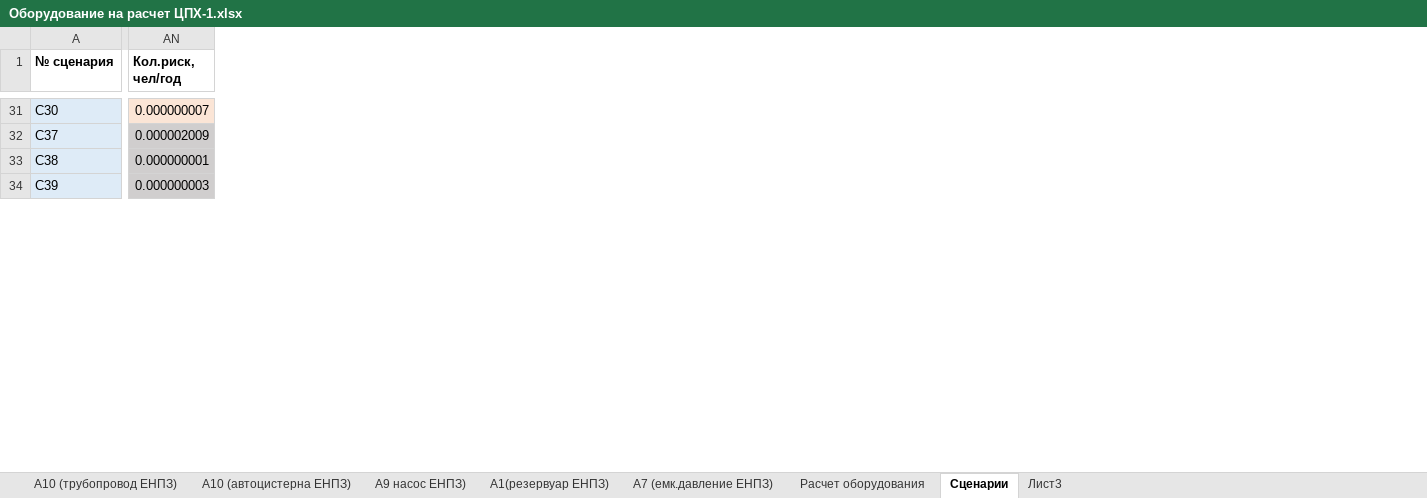
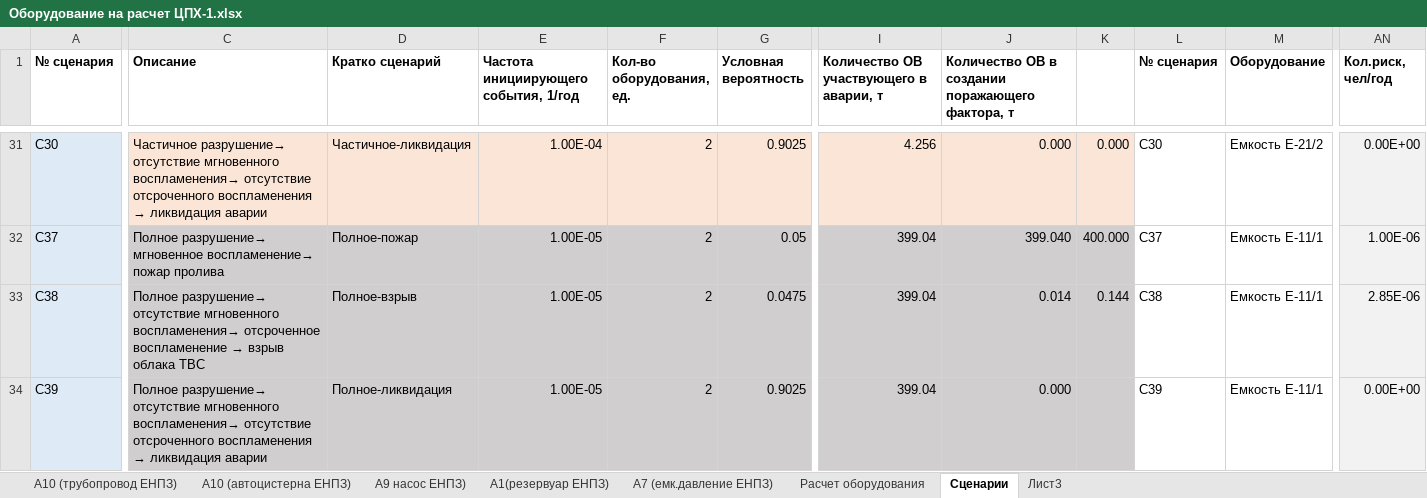
Before and after one commit to Konstantin-kzn-88/enpz, an Excel workbook: Оборудование на расчет ЦПХ-1.xlsx, sheet Сценарии, drawn as a sheet; only a part is shown, gaps mark what is left out; values as stored, in another font and other column widths than the file's, no borders; conditional formats not drawn; the diff covers the shown part only; the diff names each change by its address in the sheet, - before the commit and + after, or states it on an @@ line.

```diff
--- a/Оборудование на расчет ЦПХ-1.xlsx (sheet Сценарии)
+++ b/Оборудование на расчет ЦПХ-1.xlsx (sheet Сценарии)
@@ column C (Описание) unhidden, rows 31-34: Частичное разрушение→ отсутствие мгновенного воспламенения→ отсутствие отсроченного воспламенения → ликвидация аварии | Полное разрушение→ мгновенное воспламенение→ пожар пролива | Полное разрушение→ отсутствие мгновенного воспламенения→ отсроченное воспламенение → взрыв облака ТВС | Полное разрушение→ отсутствие мгновенного воспламенения→ отсутствие отсроченного воспламенения → ликвидация аварии @@
@@ column D (Кратко сценарий) unhidden, rows 31-34: Частичное-ликвидация | Полное-пожар | Полное-взрыв | Полное-ликвидация @@
@@ column E unhidden, row 1: Частота инициирующего события, 1/год; rows 31-34: 1.00E-04 | 1.00E-05 | 1.00E-05 | 1.00E-05 @@
@@ column F (Кол-во оборудования, ед.) unhidden, rows 31-34: all 2 @@
@@ column G (Условная вероятность) unhidden, rows 31-34: 0.9025 | 0.05 | 0.0475 | 0.9025 @@
@@ column I unhidden, row 1: Количество ОВ участвующего в аварии, т; rows 31-34: 4.256 | 399.04 | 399.04 | 399.04 @@
@@ column J unhidden, row 1: Количество ОВ в создании поражающего фактора, т; rows 31-34: 0.000 | 399.040 | 0.014 | 0.000 @@
@@ column K unhidden, rows 31-33: 0.000 | 400.000 | 0.144 @@
@@ column L (№ сценария) unhidden, rows 31-34: С30 | С37 | С38 | С39 @@
@@ column M (Оборудование) unhidden, rows 31-34: Емкость Е-21/2 | Емкость Е-11/1 | Емкость Е-11/1 | Емкость Е-11/1 @@
-AN31 fill: #FBE5D6
+AN31 fill: #F2F2F2
-AN31 (Кол.риск, чел/год): 0.000000007
+AN31 (Кол.риск, чел/год): 0.00E+00
-AN32 (Кол.риск, чел/год): 0.000002009
+AN32 (Кол.риск, чел/год): 1.00E-06
-AN32:AN34 fill: #D0CECE
+AN32:AN34 fill: #F2F2F2
-AN33 (Кол.риск, чел/год): 0.000000001
+AN33 (Кол.риск, чел/год): 2.85E-06
-AN34 (Кол.риск, чел/год): 0.000000003
+AN34 (Кол.риск, чел/год): 0.00E+00
```
Also changed, not shown: 1 removed row, 9 added columns, 1 removed column, 188 edited cells and cell formats elsewhere in this sheet, hidden cells.
